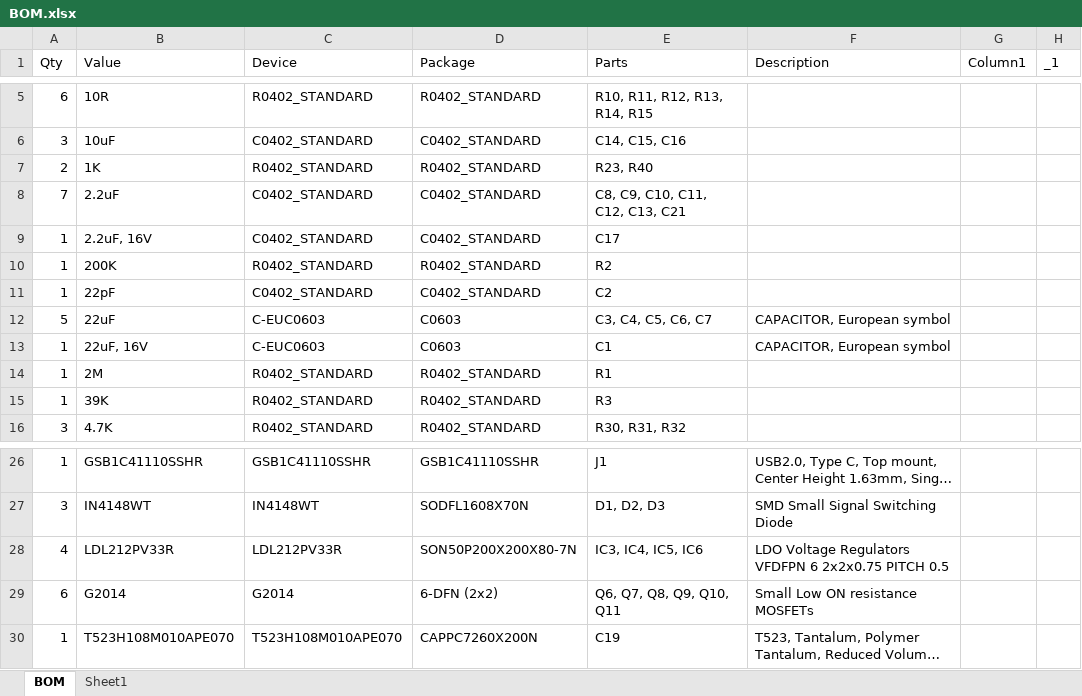
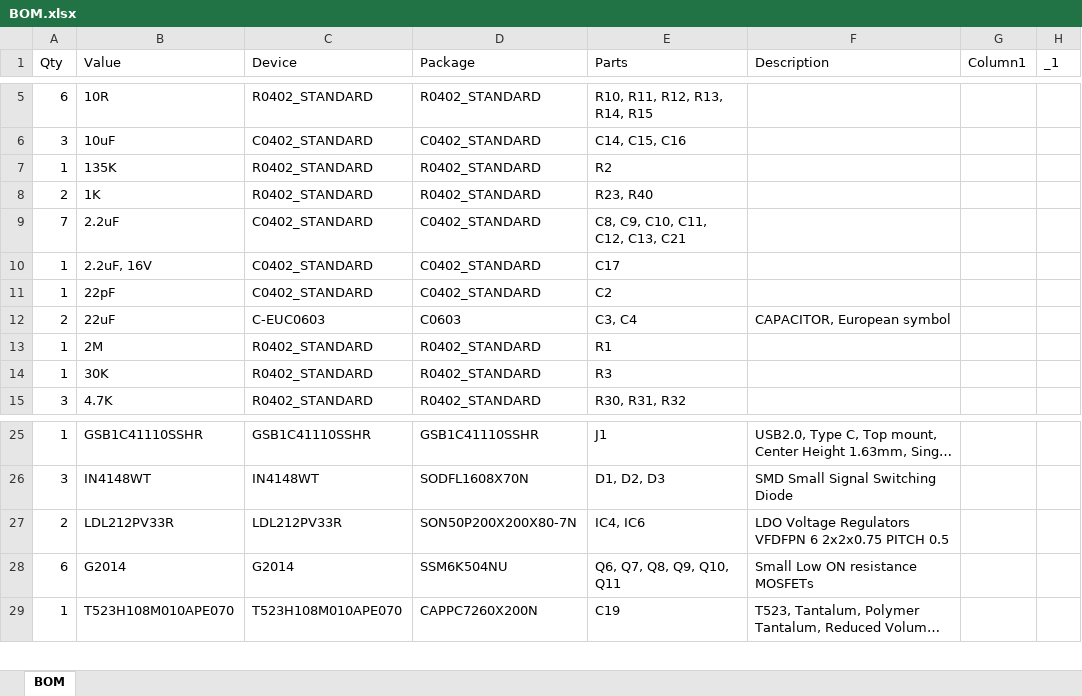
Before and after one commit to wjxway/Spinon_v2_Test_Platform, an Excel workbook: Electrical/BOM.xlsx, sheet BOM, drawn as a sheet; only a part is shown, gaps mark what is left out; long unchanged cells end in …; values as stored, in another font and other column widths than the file's, no borders; table styles not drawn; removed rows and columns are numbered as before the commit, all else as after; the diff names each change by its address in the sheet, - before the commit and + after, or states it on an @@ line.

```diff
--- a/Electrical/BOM.xlsx (sheet BOM)
+++ b/Electrical/BOM.xlsx (sheet BOM)
-sheet tab: Sheet1
+row 7: 1 | 135K | R0402_STANDARD | R0402_STANDARD | R2
-row 10: 1 | 200K | R0402_STANDARD | R0402_STANDARD | R2
-A12 (Qty): 5
+A12 (Qty): 2
-E12 (Parts): C3, C4, C5, C6, C7
+E12 (Parts): C3, C4
-row 13: 1 | 22uF, 16V | C-EUC0603 | C0603 | C1 | CAPACITOR, European symbol
-B14 (Value): 39K
+B14 (Value): 30K
-A27 (Qty): 4
+A27 (Qty): 2
-E27 (Parts): IC3, IC4, IC5, IC6
+E27 (Parts): IC4, IC6
-D28 (Package): 6-DFN (2x2)
+D28 (Package): SSM6K504NU
```
Also changed, not shown: 3 other files.
